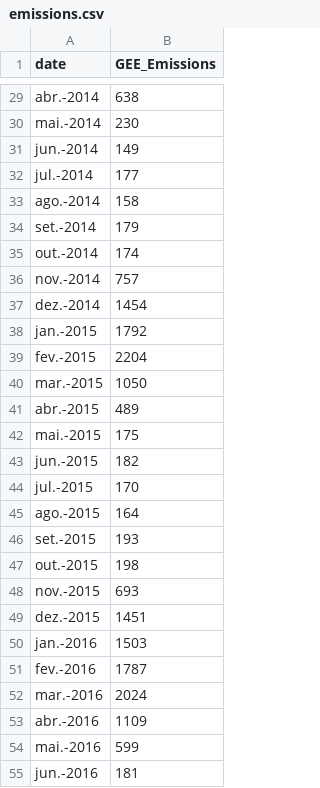
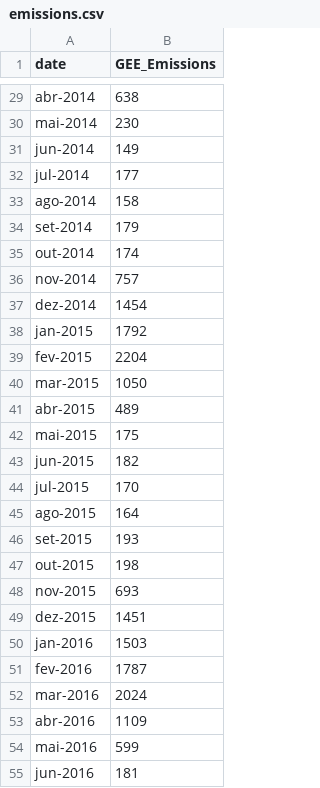
Before and after one commit to eloipereira/siga_ba5, a CSV file: emissions.csv, drawn as a sheet; only a part is shown, gaps mark what is left out; the diff covers the shown part only; the diff names each change by its address in the sheet, - before the commit and + after, or states it on an @@ line.

```diff
--- a/emissions.csv
+++ b/emissions.csv
-A29 (date): abr.-2014
+A29 (date): abr-2014
-A30 (date): mai.-2014
+A30 (date): mai-2014
-A31 (date): jun.-2014
+A31 (date): jun-2014
-A32 (date): jul.-2014
+A32 (date): jul-2014
-A33 (date): ago.-2014
+A33 (date): ago-2014
-A34 (date): set.-2014
+A34 (date): set-2014
-A35 (date): out.-2014
+A35 (date): out-2014
-A36 (date): nov.-2014
+A36 (date): nov-2014
-A37 (date): dez.-2014
+A37 (date): dez-2014
-A38 (date): jan.-2015
+A38 (date): jan-2015
-A39 (date): fev.-2015
+A39 (date): fev-2015
-A40 (date): mar.-2015
+A40 (date): mar-2015
-A41 (date): abr.-2015
+A41 (date): abr-2015
-A42 (date): mai.-2015
+A42 (date): mai-2015
-A43 (date): jun.-2015
+A43 (date): jun-2015
-A44 (date): jul.-2015
+A44 (date): jul-2015
-A45 (date): ago.-2015
+A45 (date): ago-2015
-A46 (date): set.-2015
+A46 (date): set-2015
-A47 (date): out.-2015
+A47 (date): out-2015
-A48 (date): nov.-2015
+A48 (date): nov-2015
-A49 (date): dez.-2015
+A49 (date): dez-2015
-A50 (date): jan.-2016
+A50 (date): jan-2016
-A51 (date): fev.-2016
+A51 (date): fev-2016
-A52 (date): mar.-2016
+A52 (date): mar-2016
-A53 (date): abr.-2016
+A53 (date): abr-2016
-A54 (date): mai.-2016
+A54 (date): mai-2016
-A55 (date): jun.-2016
+A55 (date): jun-2016
```
Also changed, not shown: 81 edited cells elsewhere in this file.
